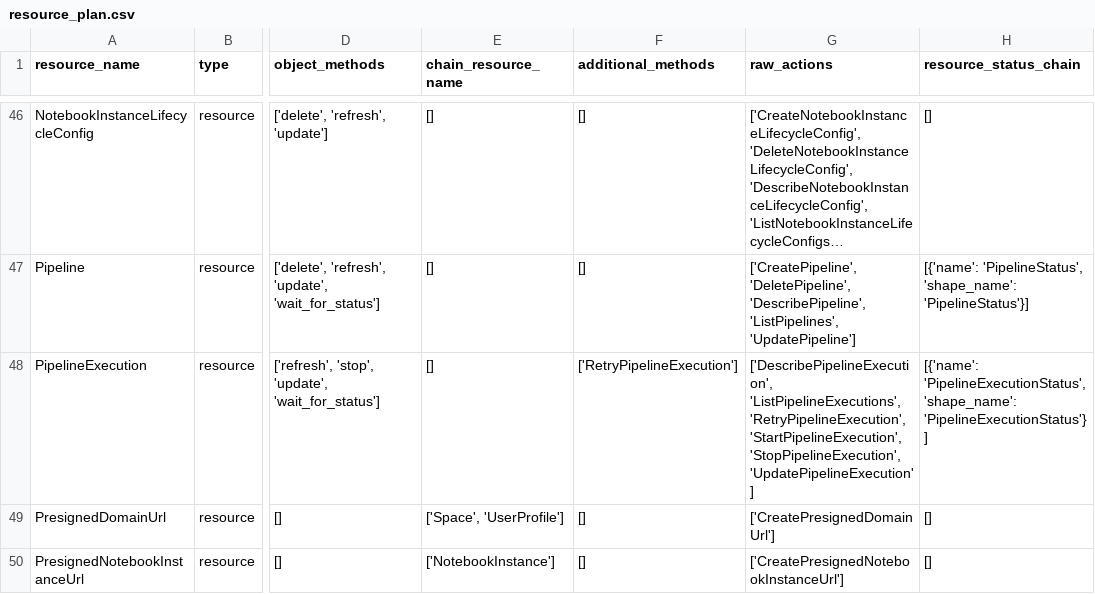
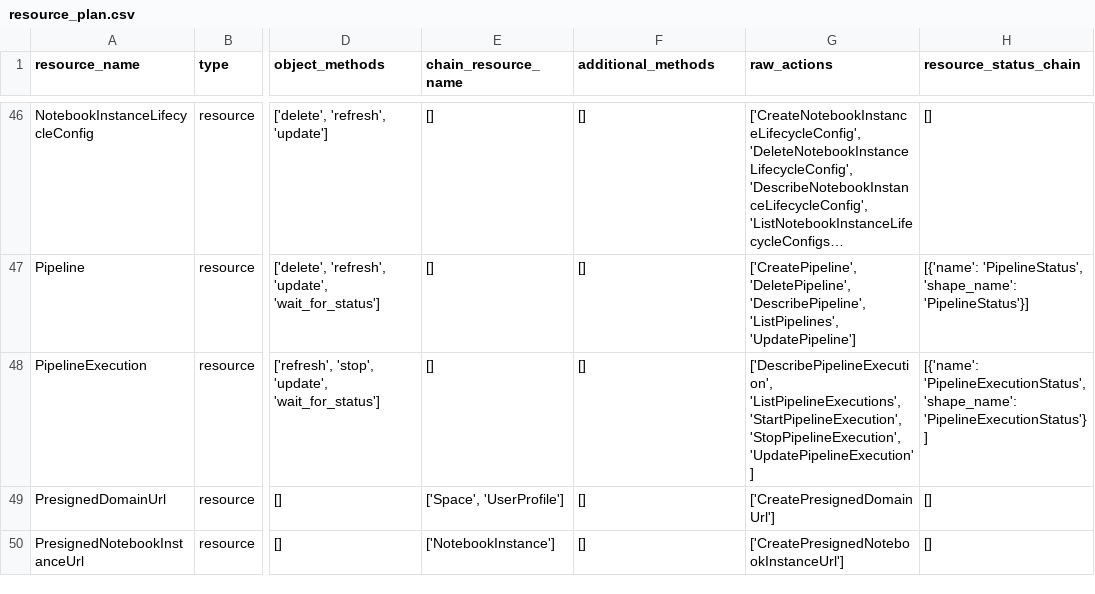
Before and after one commit to aws/sagemaker-core, a CSV file: resource_plan.csv, drawn as a sheet; only a part is shown, gaps mark what is left out; long unchanged cells end in …; the diff names each change by its address in the sheet, - before the commit and + after, or states it on an @@ line.

```diff
--- a/resource_plan.csv
+++ b/resource_plan.csv
-F48 (additional_methods): ['RetryPipelineExecution']
+F48 (additional_methods): []
-G48 (raw_actions): ['DescribePipelineExecution', 'ListPipelineExecutions', 'RetryPipelineExecution', 'StartPipelineExecution', 'StopPipelineExecution',…
+G48 (raw_actions): ['DescribePipelineExecution', 'ListPipelineExecutions', 'StartPipelineExecution', 'StopPipelineExecution',…
```
Also changed, not shown: 4 other files.
